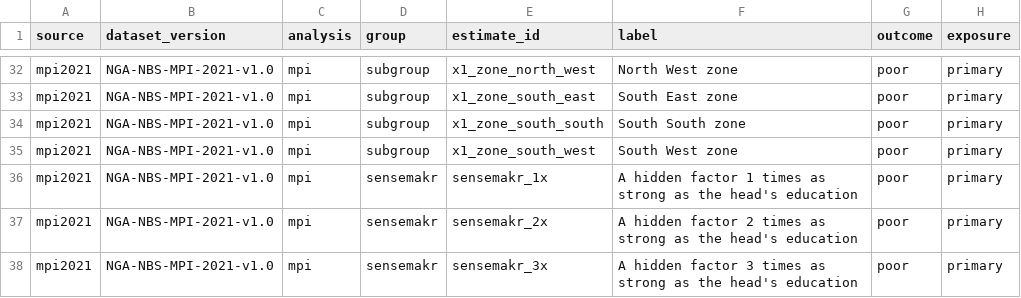
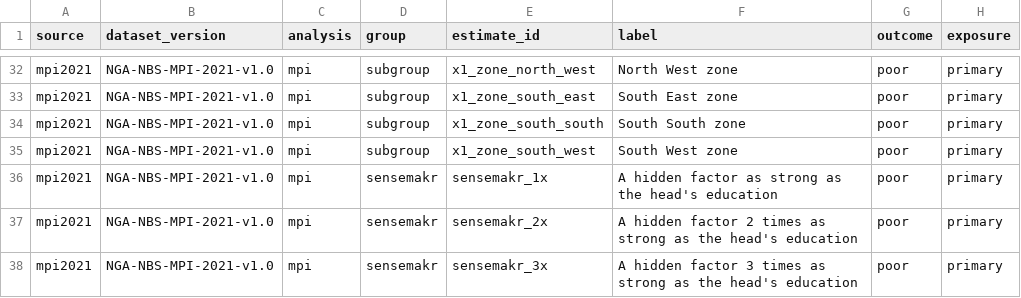
Before and after one commit to batestguy/curb-cut, a CSV file: data/public/aggregates/p5_mpi_estimates.csv, drawn as a sheet; only a part is shown, gaps mark what is left out; the diff names each change by its address in the sheet, - before the commit and + after, or states it on an @@ line.

```diff
--- a/data/public/aggregates/p5_mpi_estimates.csv
+++ b/data/public/aggregates/p5_mpi_estimates.csv
-F36 (label): …hidden factor 1 times as strong…
+F36 (label): …hidden factor as strong…
```
Also changed, not shown: 1 other file.
